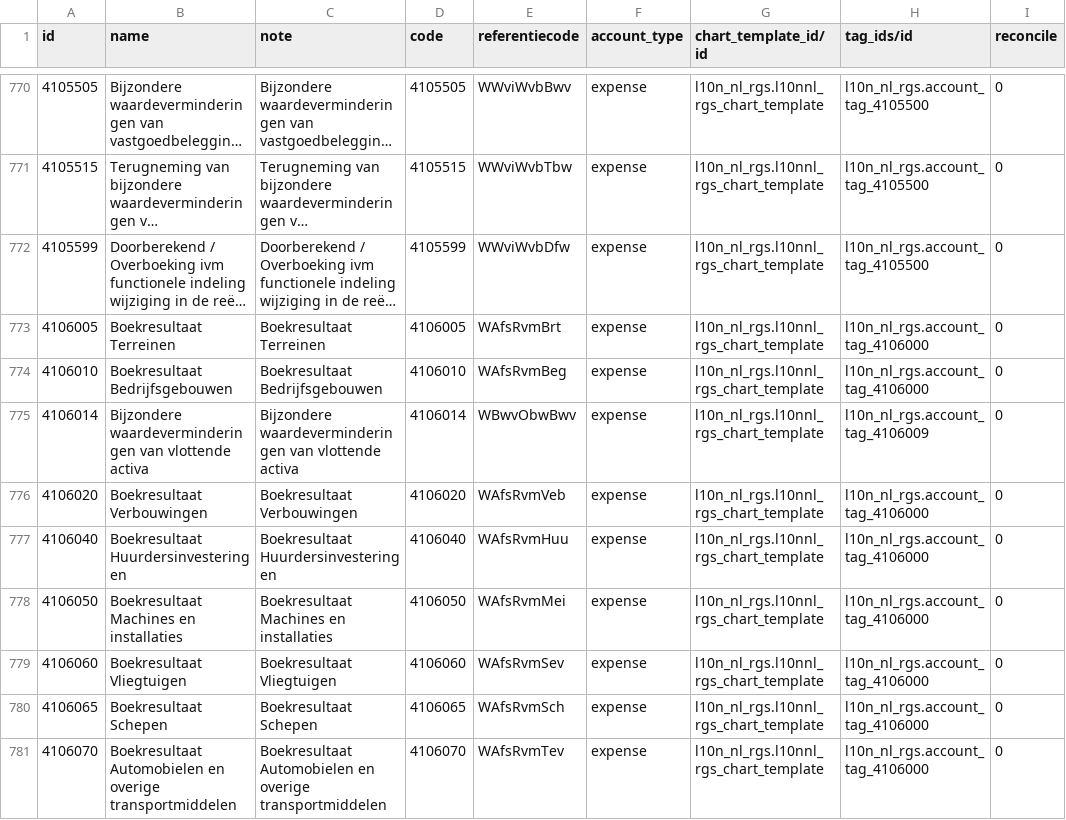
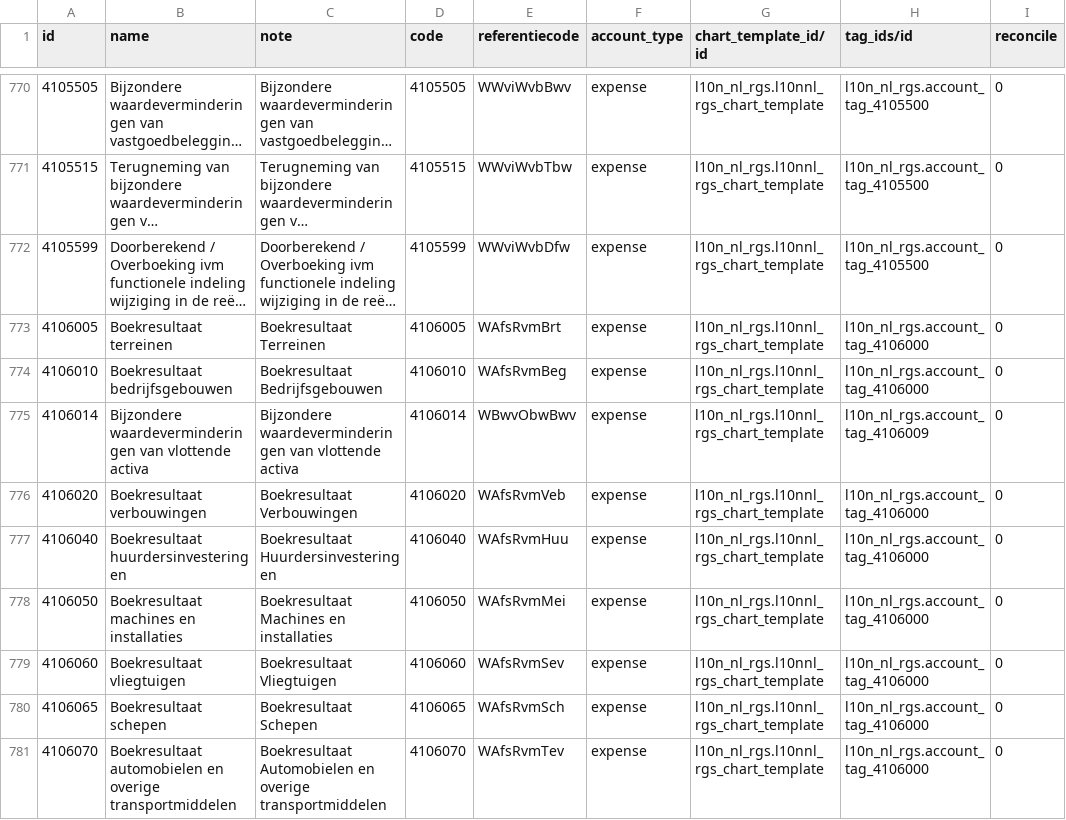
Before and after one commit to onesteinbv/addons-container, a CSV file: l10n_nl_rgs/data/account.account.template.csv, drawn as a sheet; only a part is shown, gaps mark what is left out; long unchanged cells end in …; the diff covers the shown part only; the diff names each change by its address in the sheet, - before the commit and + after, or states it on an @@ line.

Commit message:
Update account.account.template.csv

```diff
--- a/l10n_nl_rgs/data/account.account.template.csv
+++ b/l10n_nl_rgs/data/account.account.template.csv
-B773 (name): Boekresultaat Terreinen
+B773 (name): Boekresultaat terreinen
-B774 (name): Boekresultaat Bedrijfsgebouwen
+B774 (name): Boekresultaat bedrijfsgebouwen
-B776 (name): Boekresultaat Verbouwingen
+B776 (name): Boekresultaat verbouwingen
-B777 (name): Boekresultaat Huurdersinvesteringen
+B777 (name): Boekresultaat huurdersinvesteringen
-B778 (name): Boekresultaat Machines en installaties
+B778 (name): Boekresultaat machines en installaties
-B779 (name): Boekresultaat Vliegtuigen
+B779 (name): Boekresultaat vliegtuigen
-B780 (name): Boekresultaat Schepen
+B780 (name): Boekresultaat schepen
-B781 (name): Boekresultaat Automobielen en overige…
+B781 (name): Boekresultaat automobielen en overige…
```
Also changed, not shown: 24 edited cells elsewhere in this file.
